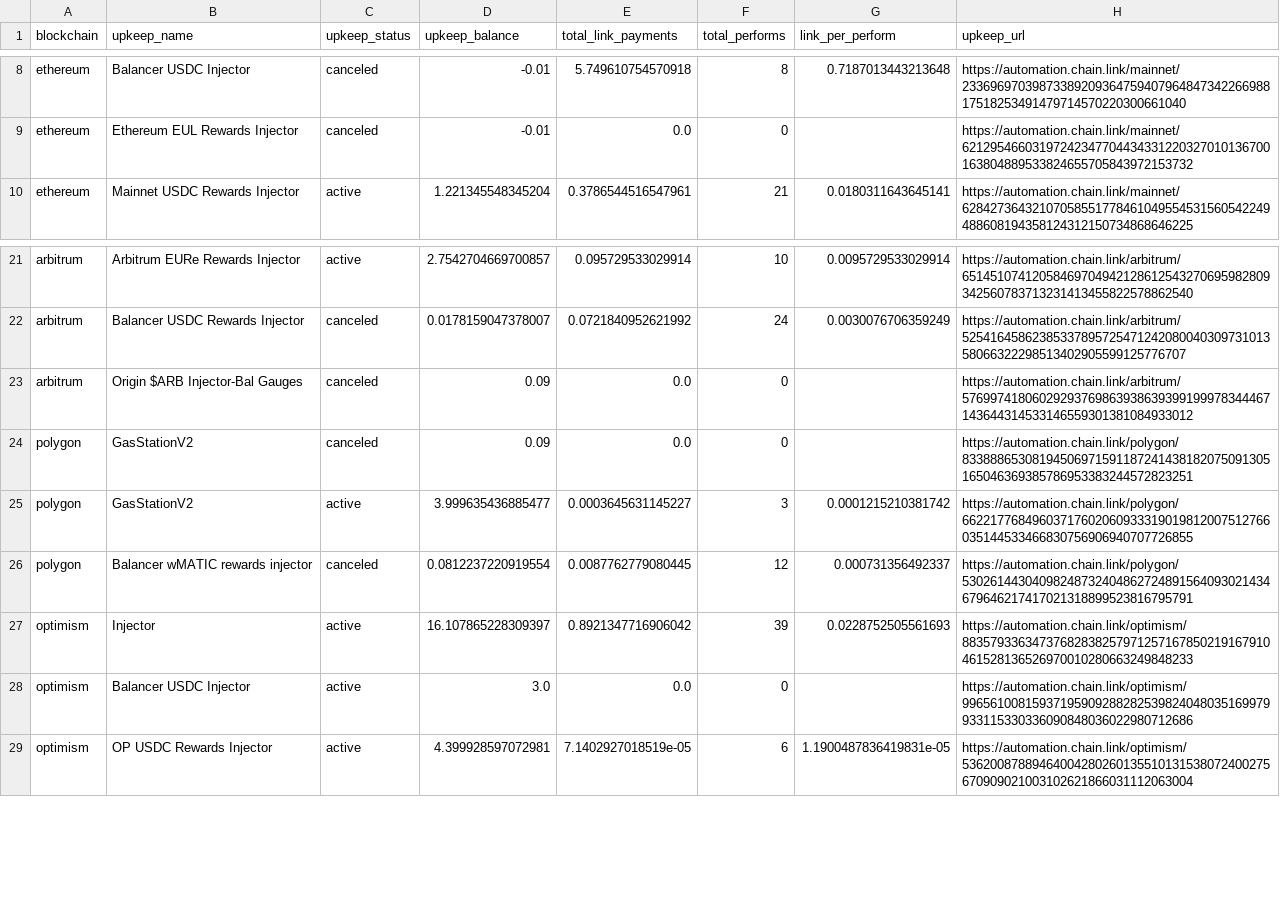
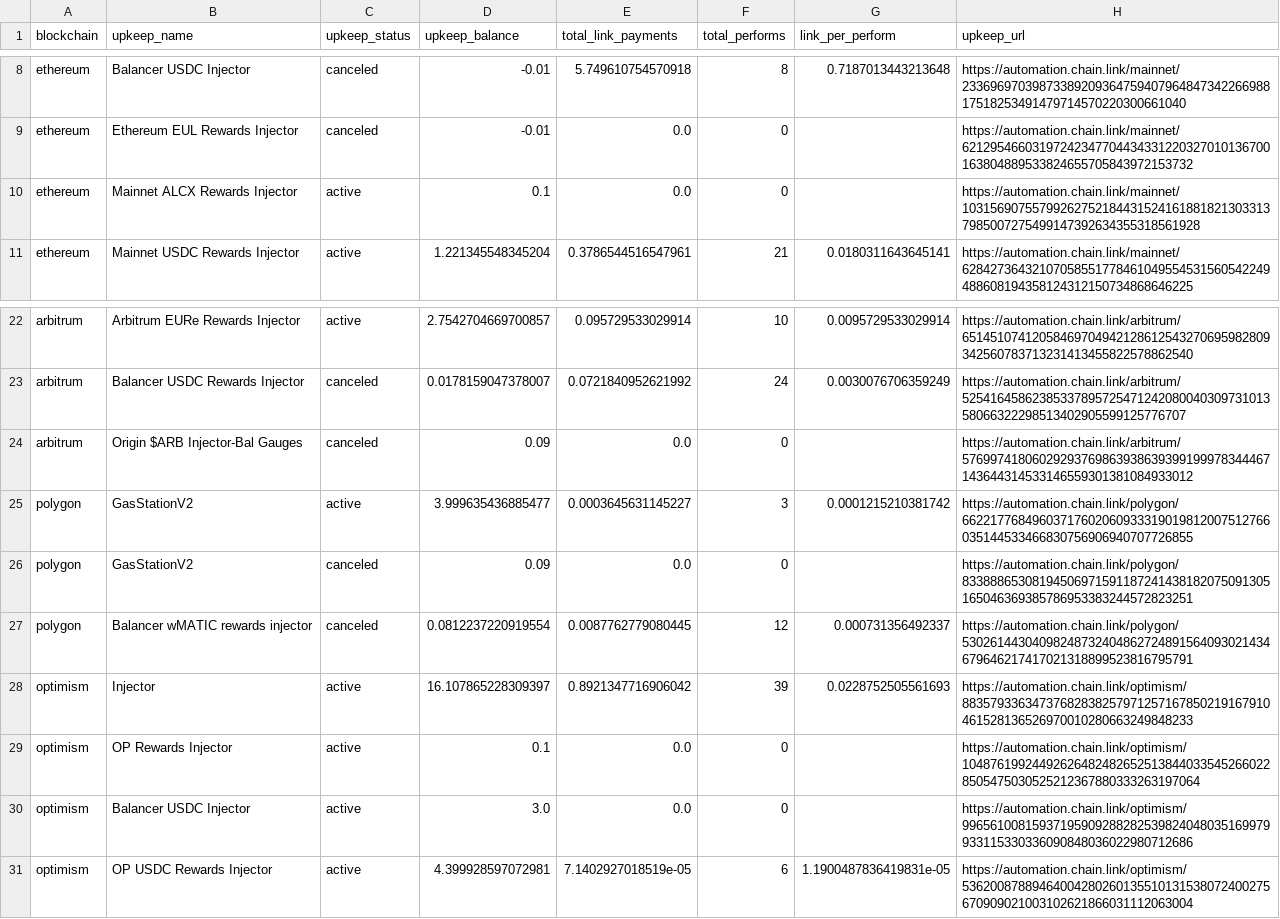
Before and after one commit to balancer/multisig-ops, a CSV file: upkeeps.csv, drawn as a sheet; only a part is shown, gaps mark what is left out; the diff names each change by its address in the sheet, - before the commit and + after, or states it on an @@ line.

```diff
--- a/upkeeps.csv
+++ b/upkeeps.csv
+row 10: ethereum | Mainnet ALCX Rewards Injector | active | 0.1 | 0.0 | 0 |  | https://automation.chain.link/mainnet/103156907557992627521844315241618818213033137985007275499147392634355318561928
+row 29: optimism | OP Rewards Injector | active | 0.1 | 0.0 | 0 |  | https://automation.chain.link/optimism/104876199244926264824826525138440335452660228505475030525212367880333263197064
```
